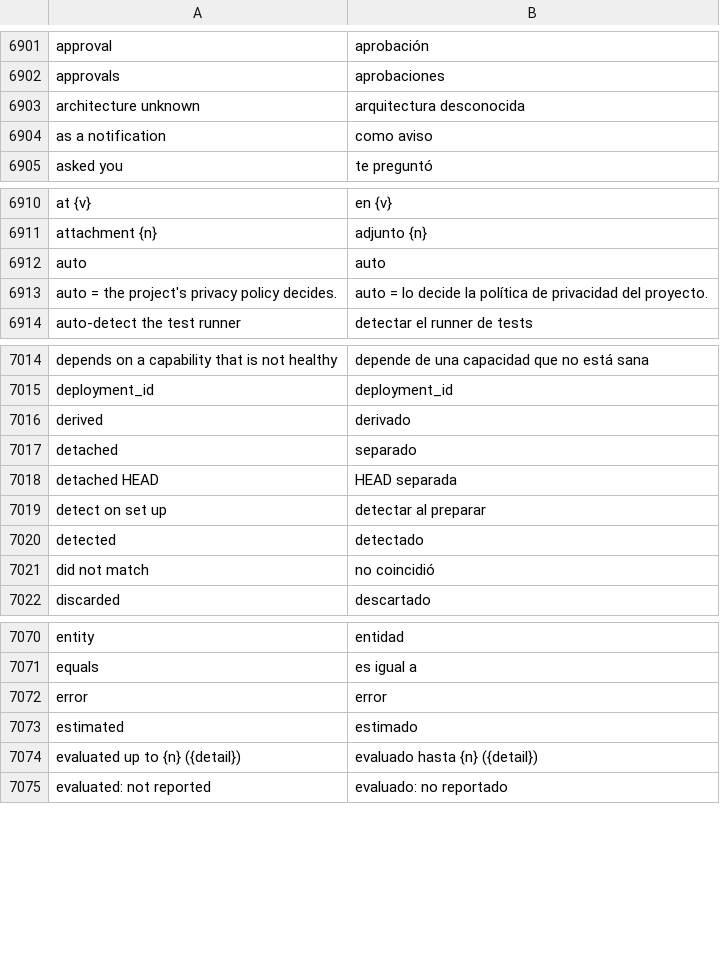
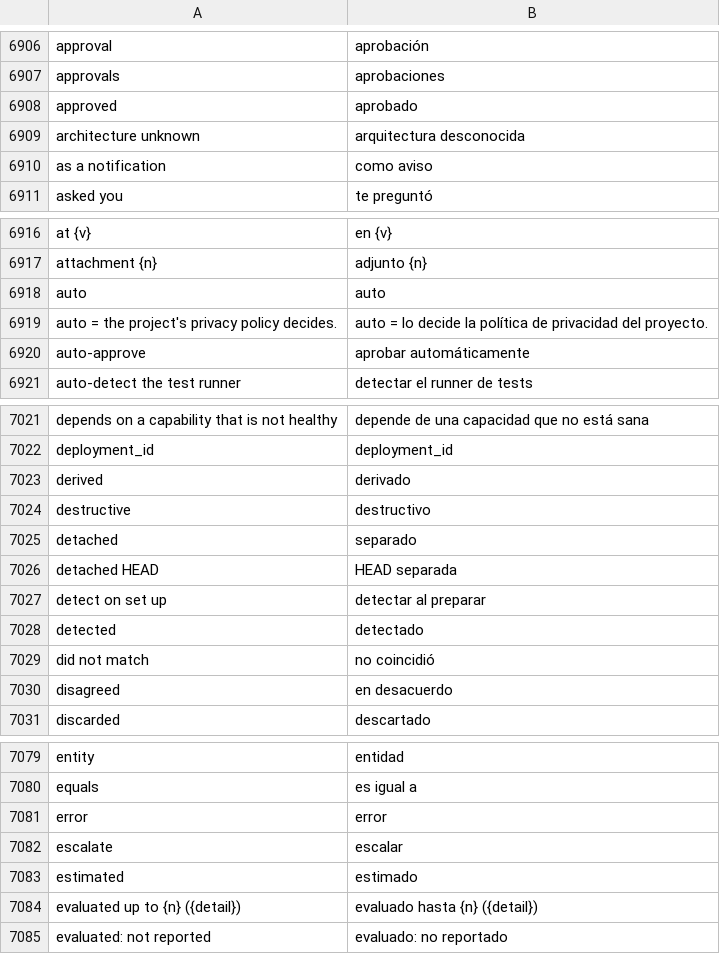
Before and after one commit to Luissalet/Faustus, a TSV file: docs/ui/i18n/es.tsv, drawn as a sheet; only a part is shown, gaps mark what is left out; the diff covers the shown part only; the diff names each change by its address in the sheet, - before the commit and + after, or states it on an @@ line.

```diff
--- a/docs/ui/i18n/es.tsv
+++ b/docs/ui/i18n/es.tsv
+row 6908: approved | aprobado
+row 6920: auto-approve | aprobar automáticamente
+row 7024: destructive | destructivo
+row 7030: disagreed | en desacuerdo
+row 7082: escalate | escalar
```
Also changed, not shown: 6 added rows elsewhere in this file, 8 other files.
